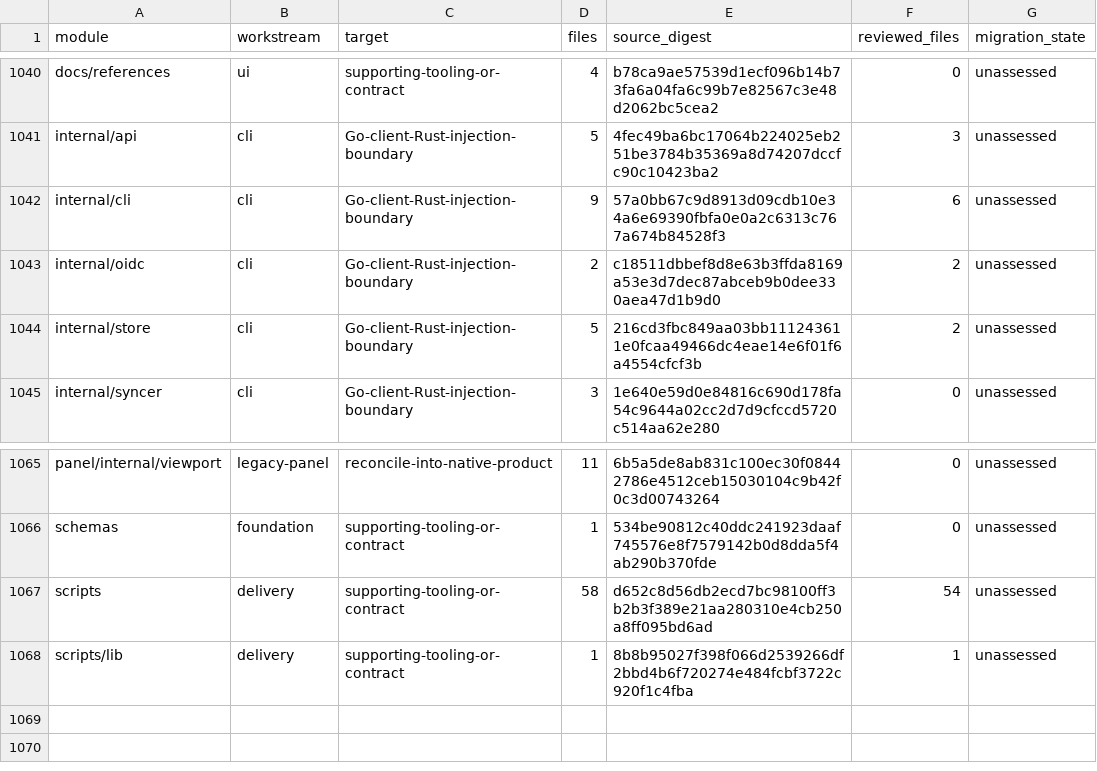
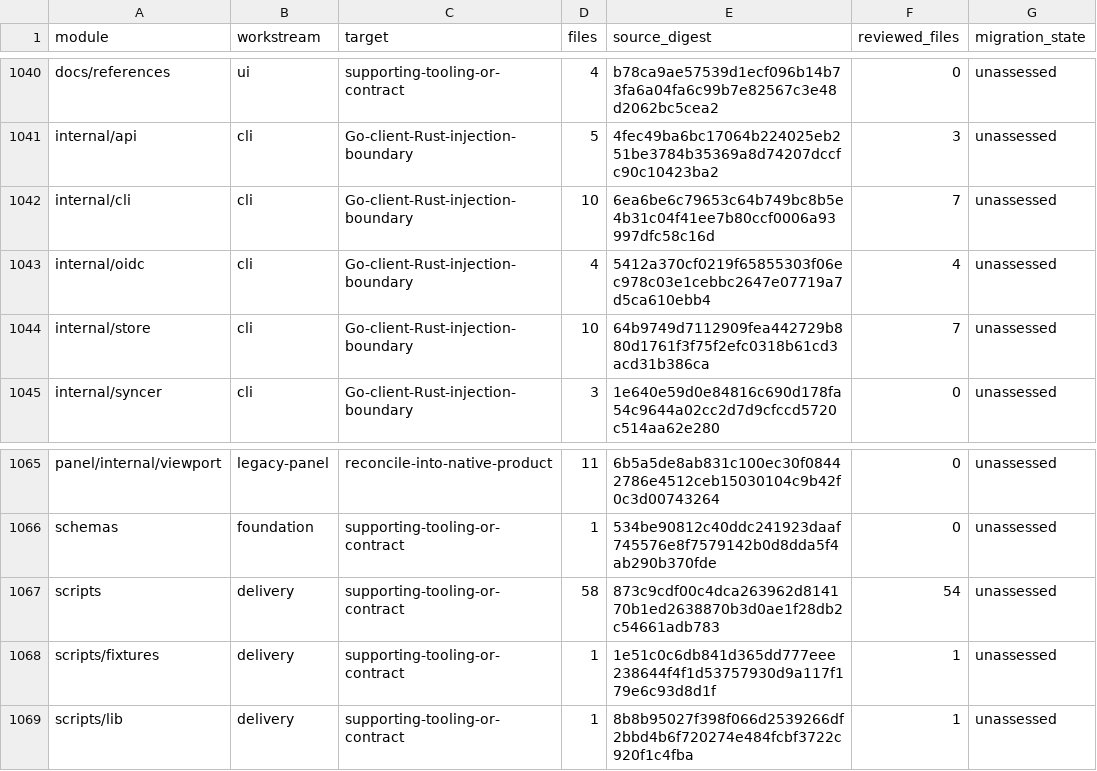
Before and after one commit to shippinAI/vaultix, a TSV file: docs/migration/generated/modules.tsv, drawn as a sheet; only a part is shown, gaps mark what is left out.

```diff
--- a/docs/migration/generated/modules.tsv
+++ b/docs/migration/generated/modules.tsv
@@ -1041,5 +1041,5 @@ docs/references	ui	supporting-tooling-or-contract	4	b78ca9ae57539d1ecf096b14b73f
 internal/api	cli	Go-client-Rust-injection-boundary	5	4fec49ba6bc17064b224025eb251be3784b35369a8d74207dccfc90c10423ba2	3	unassessed
-internal/cli	cli	Go-client-Rust-injection-boundary	9	57a0bb67c9d8913d09cdb10e34a6e69390fbfa0e0a2c6313c767a674b84528f3	6	unassessed
-internal/oidc	cli	Go-client-Rust-injection-boundary	2	c18511dbbef8d8e63b3ffda8169a53e3d7dec87abceb9b0dee330aea47d1b9d0	2	unassessed
-internal/store	cli	Go-client-Rust-injection-boundary	5	216cd3fbc849aa03bb111243611e0fcaa49466dc4eae14e6f01f6a4554cfcf3b	2	unassessed
+internal/cli	cli	Go-client-Rust-injection-boundary	10	6ea6be6c79653c64b749bc8b5e4b31c04f41ee7b80ccf0006a93997dfc58c16d	7	unassessed
+internal/oidc	cli	Go-client-Rust-injection-boundary	4	5412a370cf0219f65855303f06ec978c03e1cebbc2647e07719a7d5ca610ebb4	4	unassessed
+internal/store	cli	Go-client-Rust-injection-boundary	10	64b9749d7112909fea442729b880d1761f3f75f2efc0318b61cd3acd31b386ca	7	unassessed
 internal/syncer	cli	Go-client-Rust-injection-boundary	3	1e640e59d0e84816c690d178fa54c9644a02cc2d7d9cfccd5720c514aa62e280	0	unassessed
@@ -1066,3 +1066,4 @@ panel/internal/viewport	legacy-panel	reconcile-into-native-product	11	6b5a5de8ab
 schemas	foundation	supporting-tooling-or-contract	1	534be90812c40ddc241923daaf745576e8f7579142b0d8dda5f4ab290b370fde	0	unassessed
-scripts	delivery	supporting-tooling-or-contract	58	d652c8d56db2ecd7bc98100ff3b2b3f389e21aa280310e4cb250a8ff095bd6ad	54	unassessed
+scripts	delivery	supporting-tooling-or-contract	58	873c9cdf00c4dca263962d814170b1ed2638870b3d0ae1f28db2c54661adb783	54	unassessed
+scripts/fixtures	delivery	supporting-tooling-or-contract	1	1e51c0c6db841d365dd777eee238644f4f1d53757930d9a117f179e6c93d8d1f	1	unassessed
 scripts/lib	delivery	supporting-tooling-or-contract	1	8b8b95027f398f066d2539266df2bbd4b6f720274e484fcbf3722c920f1c4fba	1	unassessed
```
Also changed, not shown: 22 other files.
